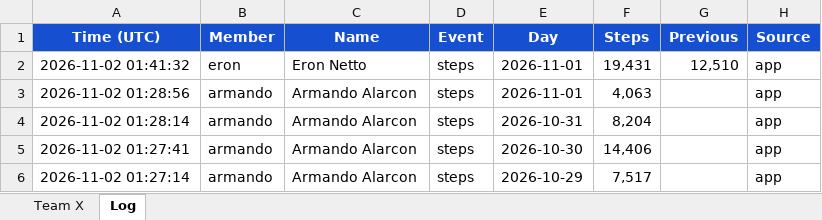
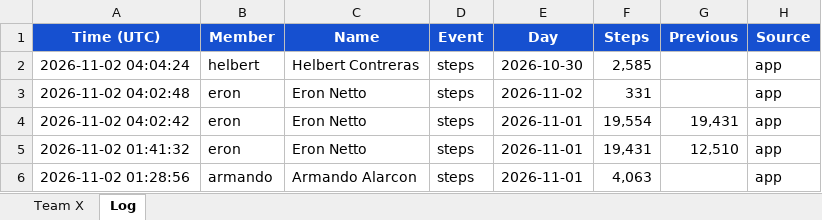
Before and after one commit to eronbfr/Step-Tracking-Challenge, an Excel workbook: step-tracking_Team8.xlsx, sheet Log, drawn as a sheet; only a part is shown; the shorter side is filled out with more unchanged rows; values as stored, in another font and other column widths than the file's, no borders; the diff names each change by its address in the sheet, - before the commit and + after, or states it on an @@ line.

```diff
--- a/step-tracking_Team8.xlsx (sheet Log)
+++ b/step-tracking_Team8.xlsx (sheet Log)
+row 2: 2026-11-02 04:04:24 | helbert | Helbert Contreras | steps | 2026-10-30 | 2,585 |  | app
+row 3: 2026-11-02 04:02:48 | eron | Eron Netto | steps | 2026-11-02 | 331 |  | app
+row 4: 2026-11-02 04:02:42 | eron | Eron Netto | steps | 2026-11-01 | 19,554 | 19,431 | app
```
Also changed, not shown: sheet Team X, 2 other files.
